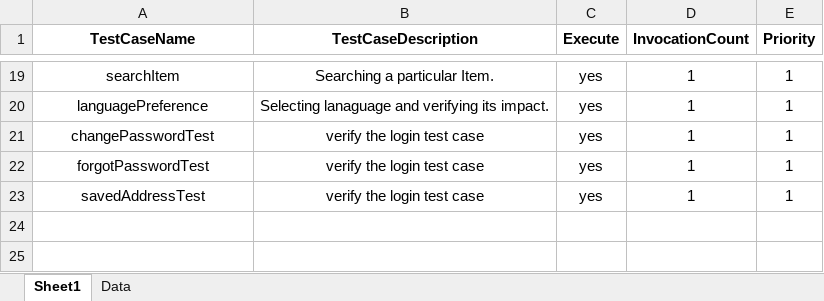
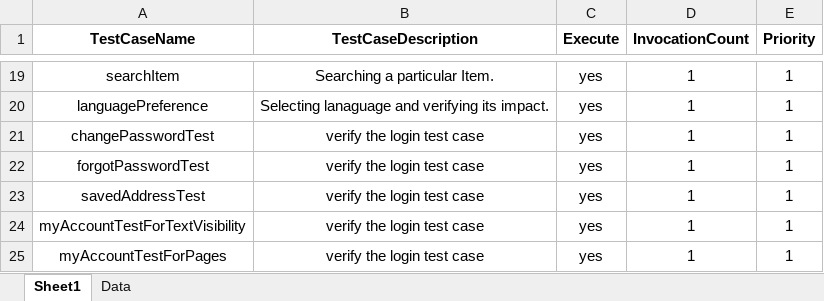
Before and after one commit to anmolnarwani16/zs-appium-automation, an Excel workbook: src/main/resources/excelFiles/MobileTestData.xlsx, sheet Sheet1, drawn as a sheet; only a part is shown, gaps mark what is left out; values as stored, in another font and other column widths than the file's, no borders; conditional formats not drawn; the diff names each change by its address in the sheet, - before the commit and + after, or states it on an @@ line.

Commit message:
added new test

```diff
--- a/src/main/resources/excelFiles/MobileTestData.xlsx (sheet Sheet1)
+++ b/src/main/resources/excelFiles/MobileTestData.xlsx (sheet Sheet1)
+row 24: myAccountTestForTextVisibility | verify the login test case | yes | 1 | 1
+row 25: myAccountTestForPages | verify the login test case | yes | 1 | 1
```
Also changed, not shown: sheet Data, 9 other files.
